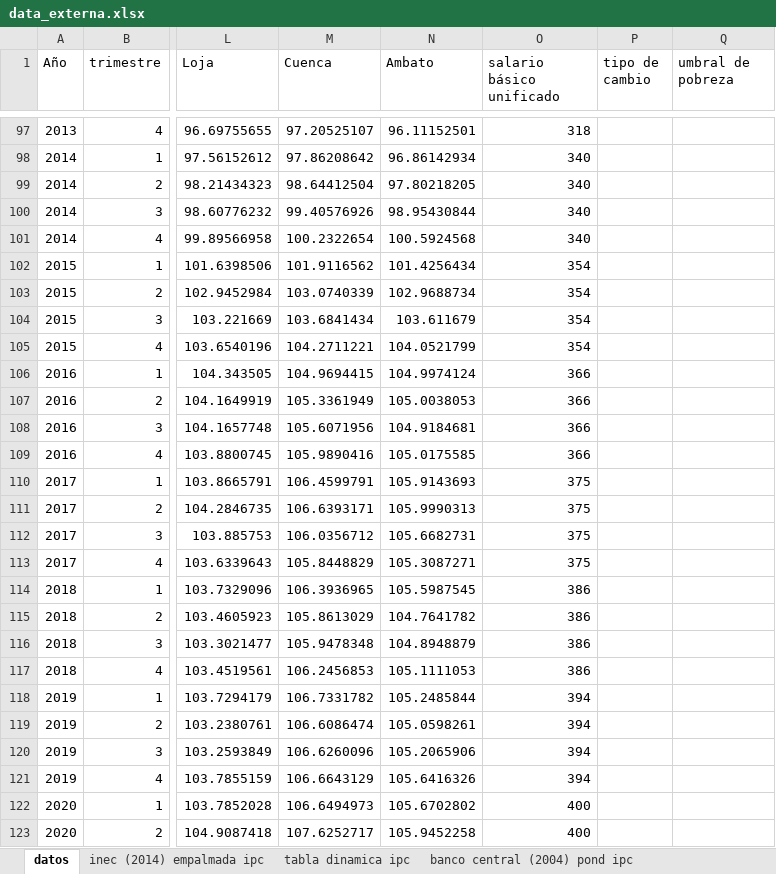
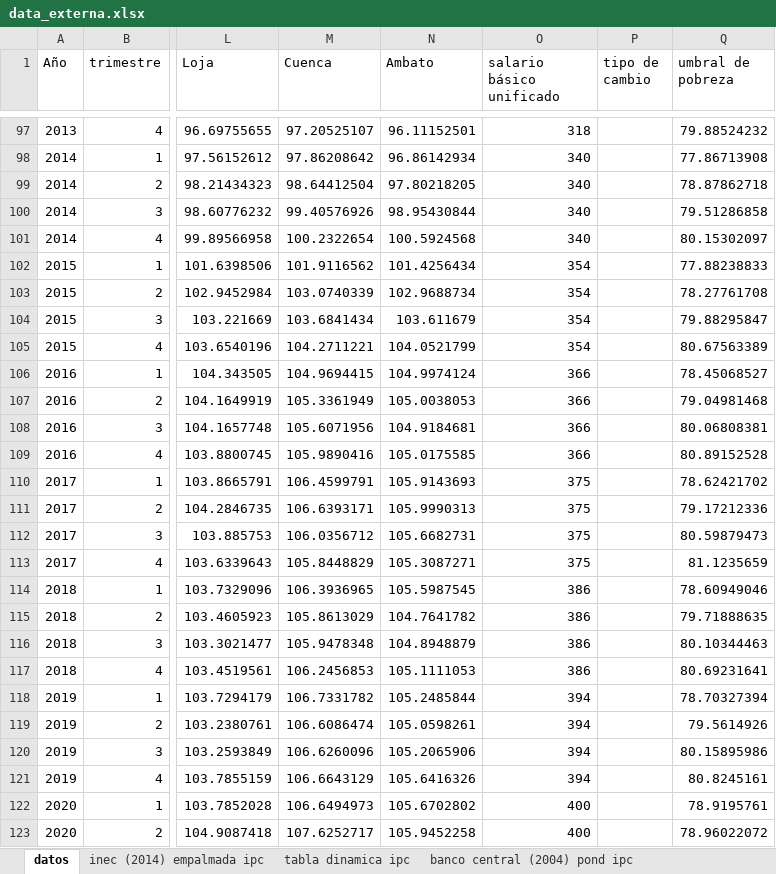
Before and after one commit to oejaramillo/salario-minimo-y-pobreza-Ecuador, an Excel workbook: data_externa.xlsx, sheet datos, drawn as a sheet; only a part is shown, gaps mark what is left out; values as stored, in another font and other column widths than the file's, no borders; the diff covers the shown part only; the diff names each change by its address in the sheet, - before the commit and + after, or states it on an @@ line.

Commit message:
2006 and umbral de pobreza

```diff
--- a/data_externa.xlsx (sheet datos)
+++ b/data_externa.xlsx (sheet datos)
-Q97 (umbral de pobreza): (empty)
+Q97 (umbral de pobreza): 79.88524232
-Q98 (umbral de pobreza): (empty)
+Q98 (umbral de pobreza): 77.86713908
-Q99 (umbral de pobreza): (empty)
+Q99 (umbral de pobreza): 78.87862718
-Q100 (umbral de pobreza): (empty)
+Q100 (umbral de pobreza): 79.51286858
-Q101 (umbral de pobreza): (empty)
+Q101 (umbral de pobreza): 80.15302097
-Q102 (umbral de pobreza): (empty)
+Q102 (umbral de pobreza): 77.88238833
-Q103 (umbral de pobreza): (empty)
+Q103 (umbral de pobreza): 78.27761708
-Q104 (umbral de pobreza): (empty)
+Q104 (umbral de pobreza): 79.88295847
-Q105 (umbral de pobreza): (empty)
+Q105 (umbral de pobreza): 80.67563389
-Q106 (umbral de pobreza): (empty)
+Q106 (umbral de pobreza): 78.45068527
-Q107 (umbral de pobreza): (empty)
+Q107 (umbral de pobreza): 79.04981468
-Q108 (umbral de pobreza): (empty)
+Q108 (umbral de pobreza): 80.06808381
-Q109 (umbral de pobreza): (empty)
+Q109 (umbral de pobreza): 80.89152528
-Q110 (umbral de pobreza): (empty)
+Q110 (umbral de pobreza): 78.62421702
-Q111 (umbral de pobreza): (empty)
+Q111 (umbral de pobreza): 79.17212336
-Q112 (umbral de pobreza): (empty)
+Q112 (umbral de pobreza): 80.59879473
-Q113 (umbral de pobreza): (empty)
+Q113 (umbral de pobreza): 81.1235659
-Q114 (umbral de pobreza): (empty)
+Q114 (umbral de pobreza): 78.60949046
-Q115 (umbral de pobreza): (empty)
+Q115 (umbral de pobreza): 79.71888635
-Q116 (umbral de pobreza): (empty)
+Q116 (umbral de pobreza): 80.10344463
-Q117 (umbral de pobreza): (empty)
+Q117 (umbral de pobreza): 80.69231641
-Q118 (umbral de pobreza): (empty)
+Q118 (umbral de pobreza): 78.70327394
-Q119 (umbral de pobreza): (empty)
+Q119 (umbral de pobreza): 79.5614926
-Q120 (umbral de pobreza): (empty)
+Q120 (umbral de pobreza): 80.15895986
-Q121 (umbral de pobreza): (empty)
+Q121 (umbral de pobreza): 80.8245161
-Q122 (umbral de pobreza): (empty)
+Q122 (umbral de pobreza): 78.9195761
-Q123 (umbral de pobreza): (empty)
+Q123 (umbral de pobreza): 78.96022072
```
Also changed, not shown: 45 edited cells elsewhere in this sheet, sheet Banco central umbrales pobreza, charts or pictures, 7 other files.
